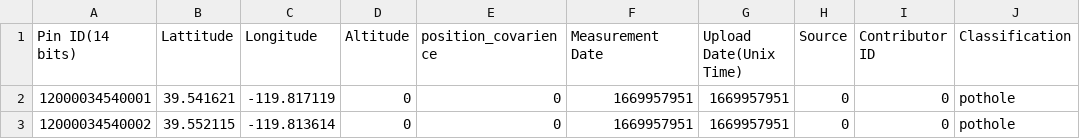
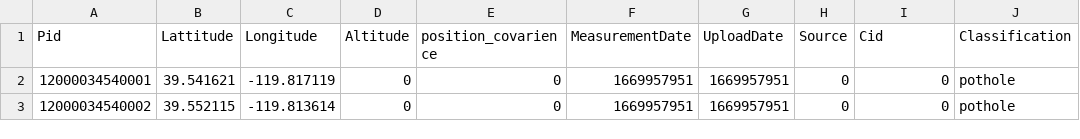
Before and after one commit to angelcmuller/rocky, a CSV file: src_con/Data.csv, drawn as a sheet; only a part is shown; the diff names each change by its address in the sheet, - before the commit and + after, or states it on an @@ line.

```diff
--- a/src_con/Data.csv
+++ b/src_con/Data.csv
-A1: Pin ID(14 bits)
+A1: Pid
-F1: Measurement Date
+F1: MeasurementDate
-G1: Upload Date(Unix Time)
+G1: UploadDate
-I1: Contributor ID
+I1: Cid
```
Also changed, not shown: 2 other files.
